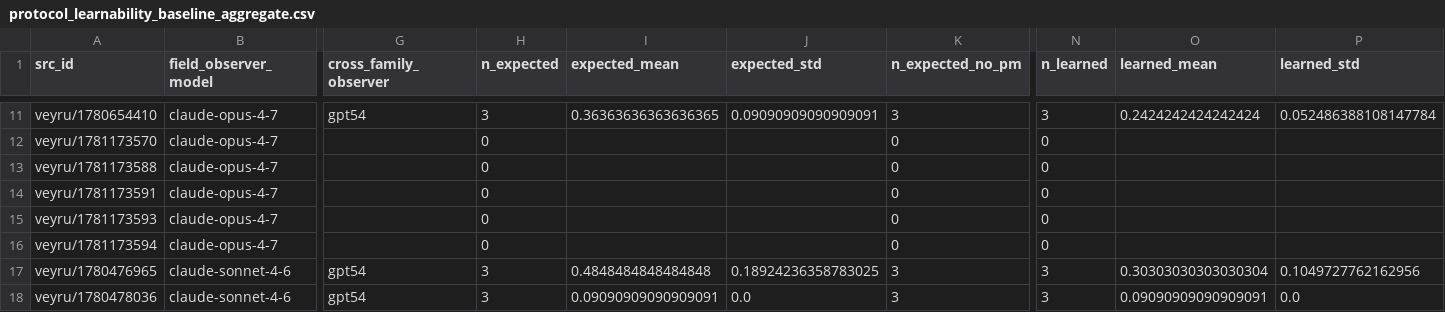
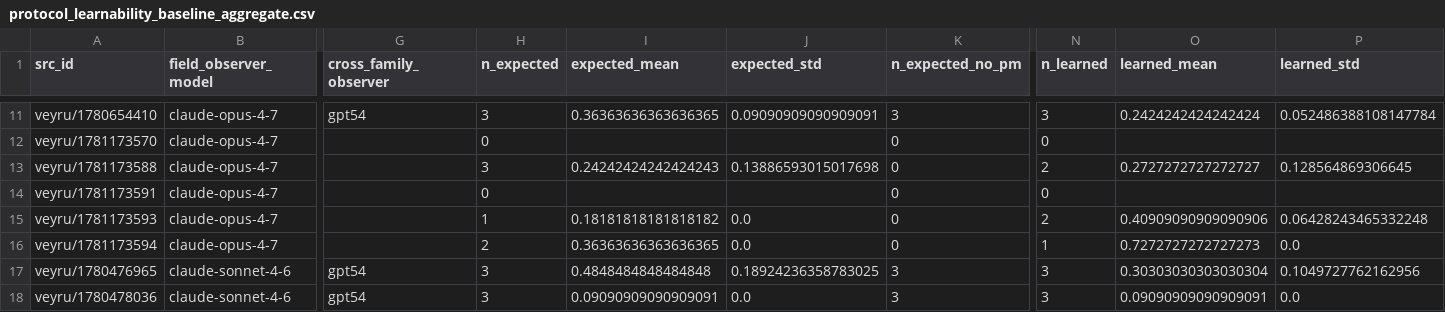
Before and after one commit to agencyenterprise/GlossoGen, a CSV file: analysis/protocol_learnability_export/output/protocol_learnability_baseline_aggregate.csv, drawn as a sheet; only a part is shown, gaps mark what is left out; the diff covers the shown part only; the diff names each change by its address in the sheet, - before the commit and + after, or states it on an @@ line.

```diff
--- a/analysis/protocol_learnability_export/output/protocol_learnability_baseline_aggregate.csv
+++ b/analysis/protocol_learnability_export/output/protocol_learnability_baseline_aggregate.csv
-H13 (n_expected): 0
+H13 (n_expected): 3
-I13 (expected_mean): (empty)
+I13 (expected_mean): 0.24242424242424243
-J13 (expected_std): (empty)
+J13 (expected_std): 0.13886593015017698
-N13 (n_learned): 0
+N13 (n_learned): 2
-O13 (learned_mean): (empty)
+O13 (learned_mean): 0.2727272727272727
-P13 (learned_std): (empty)
+P13 (learned_std): 0.128564869306645
-H15 (n_expected): 0
+H15 (n_expected): 1
-I15 (expected_mean): (empty)
+I15 (expected_mean): 0.18181818181818182
-J15:J16 (expected_std): (empty)
+J15:J16 (expected_std): 0.0
-N15 (n_learned): 0
+N15 (n_learned): 2
-O15 (learned_mean): (empty)
+O15 (learned_mean): 0.40909090909090906
-P15 (learned_std): (empty)
+P15 (learned_std): 0.06428243465332248
-H16 (n_expected): 0
+H16 (n_expected): 2
-I16 (expected_mean): (empty)
+I16 (expected_mean): 0.36363636363636365
-N16 (n_learned): 0
+N16 (n_learned): 1
-O16 (learned_mean): (empty)
+O16 (learned_mean): 0.7272727272727273
-P16 (learned_std): (empty)
+P16 (learned_std): 0.0
```
Also changed, not shown: 29 edited cells elsewhere in this file, 4 other files.
